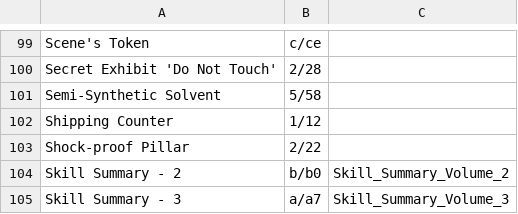
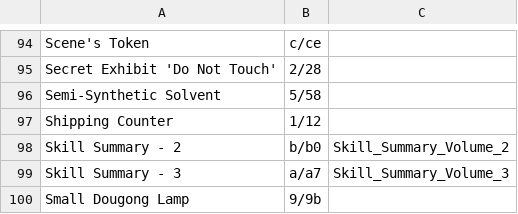
Before and after one commit to i2van/ArknightsLINQPad, a TSV file: data/Images.tsv, drawn as a sheet; only a part is shown, gaps mark what is left out; the shorter side is filled out with more unchanged rows; the diff covers the shown part only.

```diff
--- a/data/Images.tsv
+++ b/data/Images.tsv
@@ -102,3 +97,2 @@ Semi-Synthetic Solvent	5/58
 Shipping Counter	1/12
-Shock-proof Pillar	2/22
 Skill Summary - 2	b/b0	Skill_Summary_Volume_2
```
Also changed, not shown: 5 removed rows elsewhere in this file, 1 other file.
